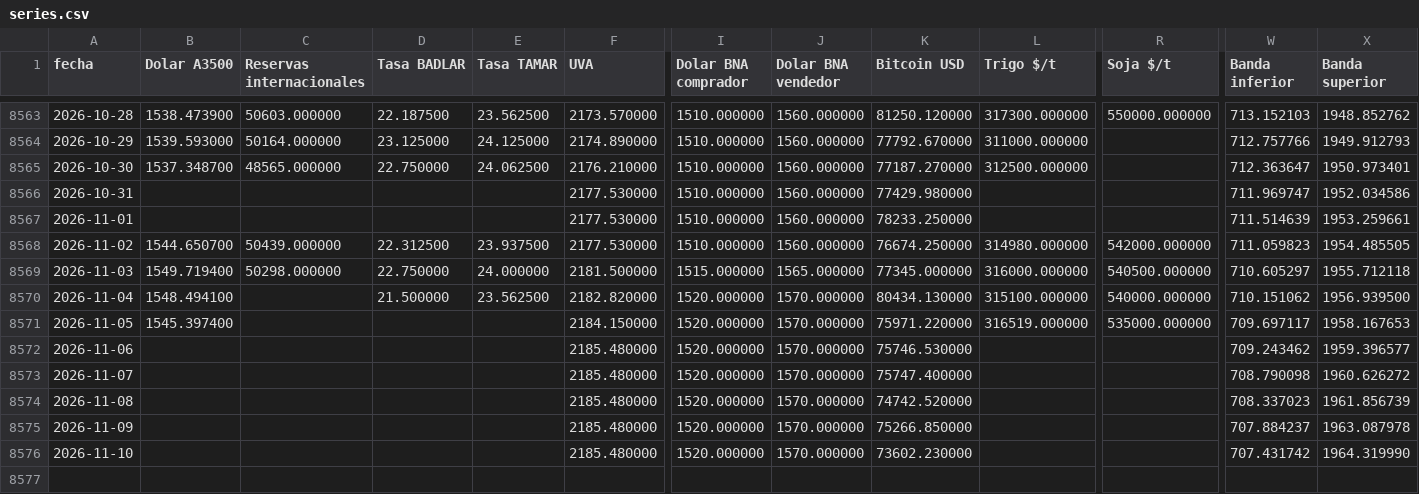
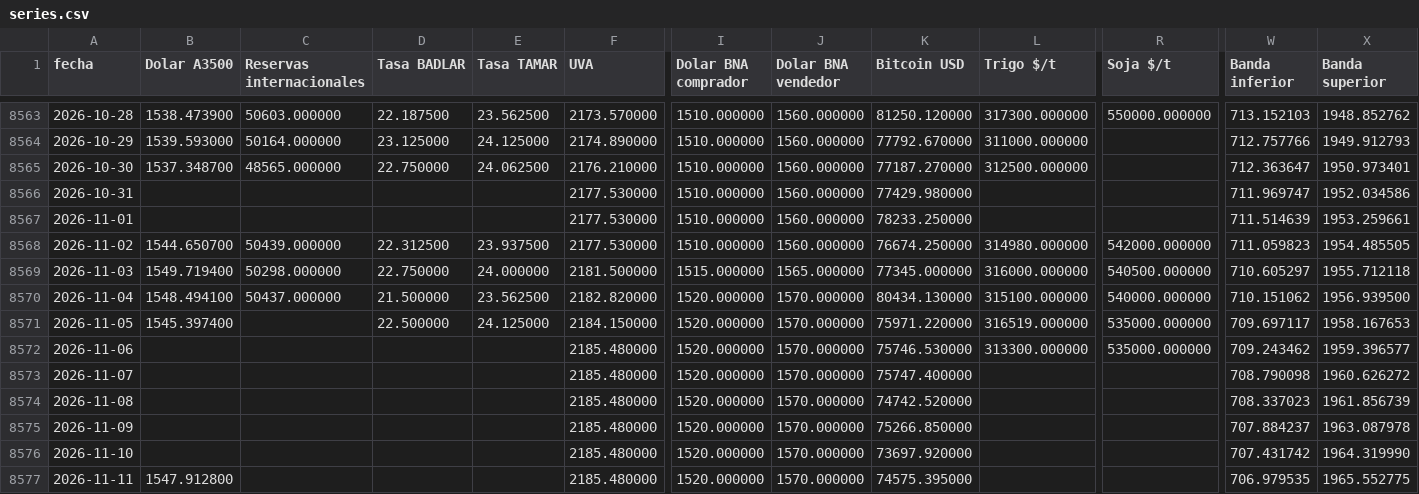
Before and after one commit to jamontedoro/panel-macro, a CSV file: datos/series.csv, drawn as a sheet; only a part is shown, gaps mark what is left out; rows hold the shown columns only; the diff names each change by its address in the sheet, - before the commit and + after, or states it on an @@ line.

```diff
--- a/datos/series.csv
+++ b/datos/series.csv
-C8570 (Reservas internacionales): (empty)
+C8570 (Reservas internacionales): 50437.000000
-D8571 (Tasa BADLAR): (empty)
+D8571 (Tasa BADLAR): 22.500000
-E8571 (Tasa TAMAR): (empty)
+E8571 (Tasa TAMAR): 24.125000
-L8572 (Trigo $/t): (empty)
+L8572 (Trigo $/t): 313300.000000
-R8572 (Soja $/t): (empty)
+R8572 (Soja $/t): 535000.000000
-K8576 (Bitcoin USD): 73602.230000
+K8576 (Bitcoin USD): 73697.920000
+row 8577: 2026-11-11 | 1547.912800 |  |  |  | 2185.480000 | 1520.000000 | 1570.000000 | 74575.395000 |  |  | 706.979535 | 1965.552775
```
Also changed, not shown: datos/control.csv, datos/granos_historico.csv, 2 other files.
